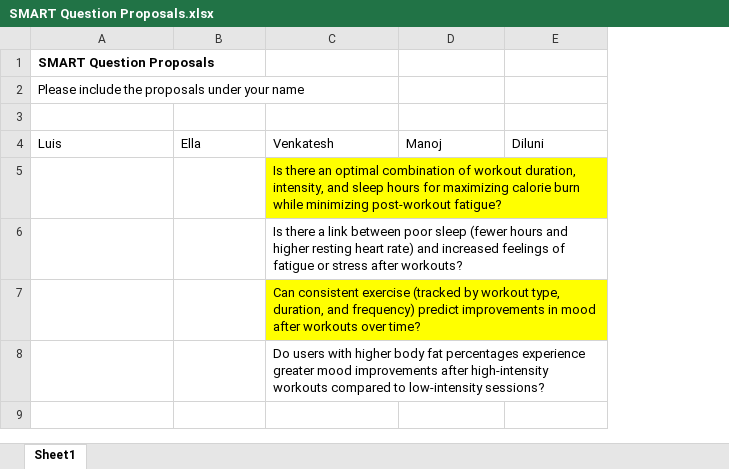
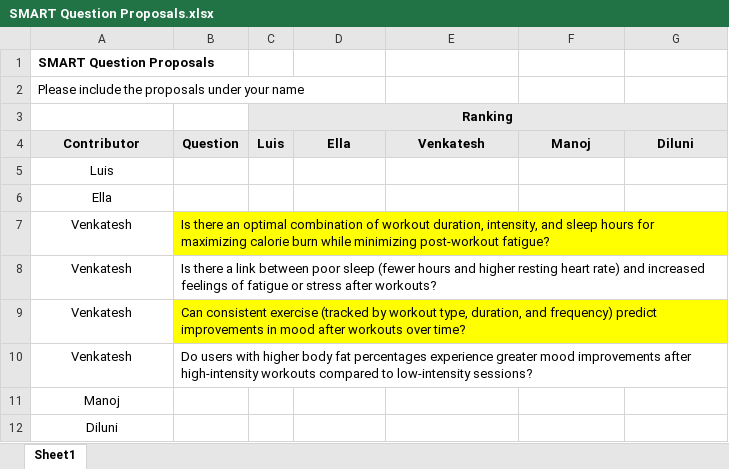
Before and after one commit to luis-gMon/team_galileo, an Excel workbook: midterm/SMART Question Proposals.xlsx, sheet Sheet1, drawn as a sheet; values as stored, in another font and other column widths than the file's, no borders; removed rows and columns are numbered as before the commit, all else as after; the diff names each change by its address in the sheet, - before the commit and + after, or states it on an @@ line.

Commit message:
Transposed the table and added ranking columns

```diff
--- a/midterm/SMART Question Proposals.xlsx (sheet Sheet1)
+++ b/midterm/SMART Question Proposals.xlsx (sheet Sheet1)
+column B (Question), empty
+column C (Luis), row 3: Ranking
-D3:G4 fill: none
+D3:G4 fill: #E8E8E8
-A4: Luis
+A4: Contributor
@@ A4 fill: none → #E8E8E8, bold: off → on, alignment: left → center @@
@@ D4:G4 bold: off → on, alignment: left → center @@
-row 5:  |  | Is there an optimal combination of workout duration, intensity, and sleep hours for maximizing calorie burn while minimizing post-workout fatigue?
-row 6:  |  | Is there a link between poor sleep (fewer hours and higher resting heart rate) and increased feelings of fatigue or stress after workouts?
-row 7:  |  | Can consistent exercise (tracked by workout type, duration, and frequency) predict improvements in mood after workouts over time?
-row 8:  |  | Do users with higher body fat percentages experience greater mood improvements after high-intensity workouts compared to low-intensity sessions?
+row 5: Luis
+row 6: Ella
+row 7: Venkatesh | Is there an optimal combination of workout duration, intensity, and sleep hours for maximizing calorie burn while minimizing post-workout fatigue?
+row 8: Venkatesh | Is there a link between poor sleep (fewer hours and higher resting heart rate) and increased feelings of fatigue or stress after workouts?
+row 9: Venkatesh | Can consistent exercise (tracked by workout type, duration, and frequency) predict improvements in mood after workouts over time?
+row 10: Venkatesh | Do users with higher body fat percentages experience greater mood improvements after high-intensity workouts compared to low-intensity sessions?
+row 11: Manoj
+row 12: Diluni
```
